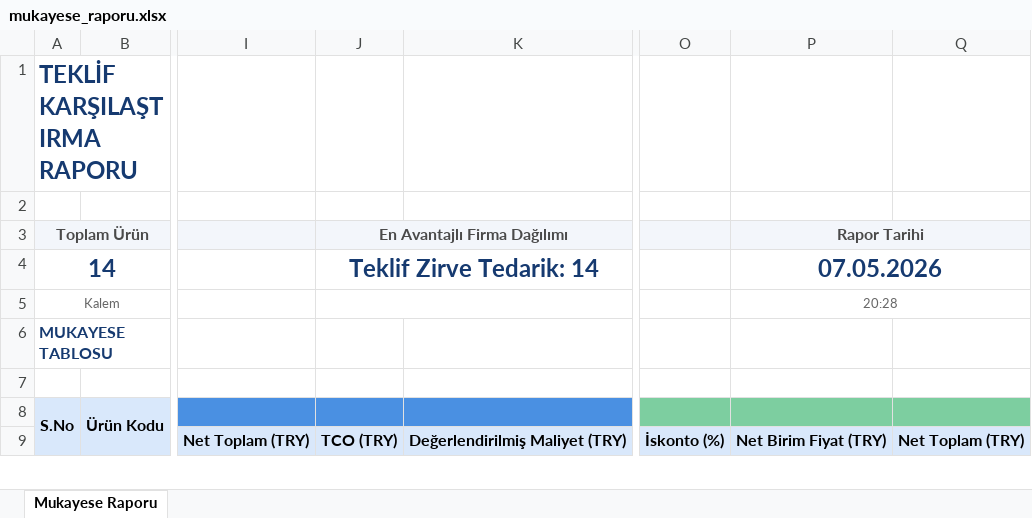
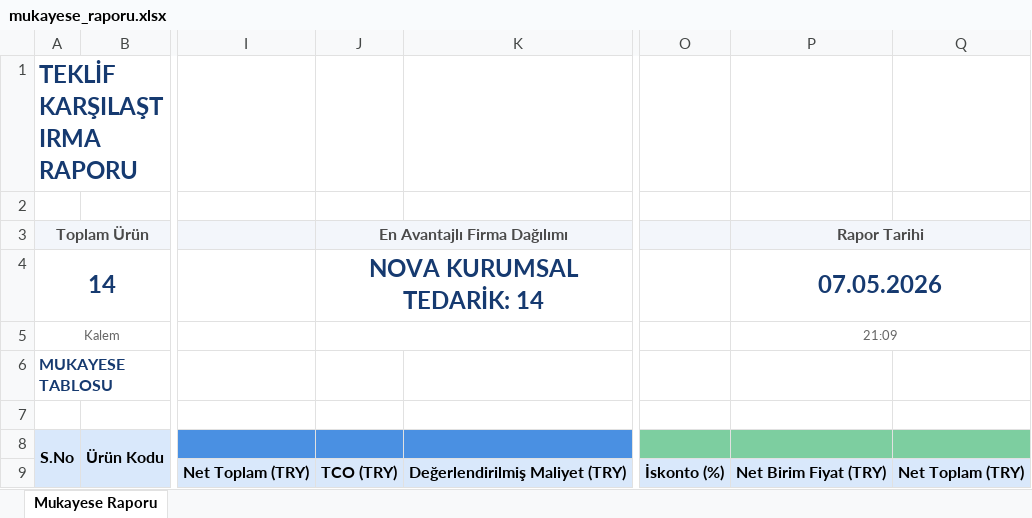
Before and after one commit to ysmnckr06-ai/procurement, an Excel workbook: backend/app/temp/mukayese_raporu.xlsx, sheet Mukayese Raporu, drawn as a sheet; only a part is shown, gaps mark what is left out; values as stored, in another font and other column widths than the file's, no borders; the diff covers the shown part only; the diff names each change by its address in the sheet, - before the commit and + after, or states it on an @@ line.

Commit message:
rapor içeriğine ekleme yapılıyor.

```diff
--- a/backend/app/temp/mukayese_raporu.xlsx (sheet Mukayese Raporu)
+++ b/backend/app/temp/mukayese_raporu.xlsx (sheet Mukayese Raporu)
-J4: Teklif Zirve Tedarik: 14
+J4: NOVA KURUMSAL TEDARİK: 14
-P5: 20:28
+P5: 21:09
```
Also changed, not shown: 155 edited cells and cell formats elsewhere in this sheet, backend/app/temp/talep_listesi.xlsx, 3 other files.
